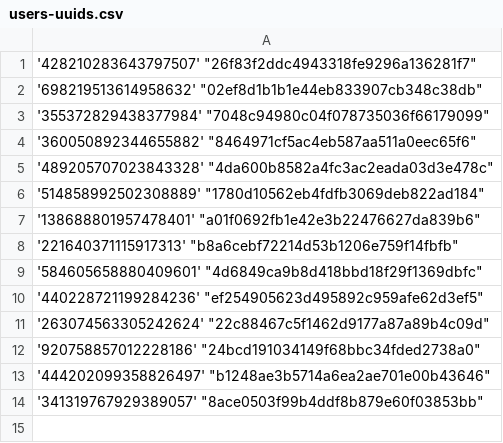
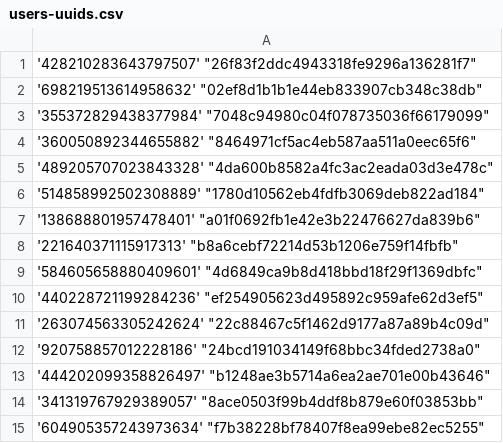
Before and after one commit to Heroes-United/patreonlist, a CSV file: users-uuids.csv, drawn as a sheet.

Commit message:
[HeroesUnited BOT] added new uuids || or updated mods

```diff
--- a/users-uuids.csv
+++ b/users-uuids.csv
@@ -14 +14,2 @@
 '341319767929389057' "8ace0503f99b4ddf8b879e60f03853bb"
+'604905357243973634' "f7b38228bf78407f8ea99ebe82ec5255"
```
Also changed, not shown: users.csv.
